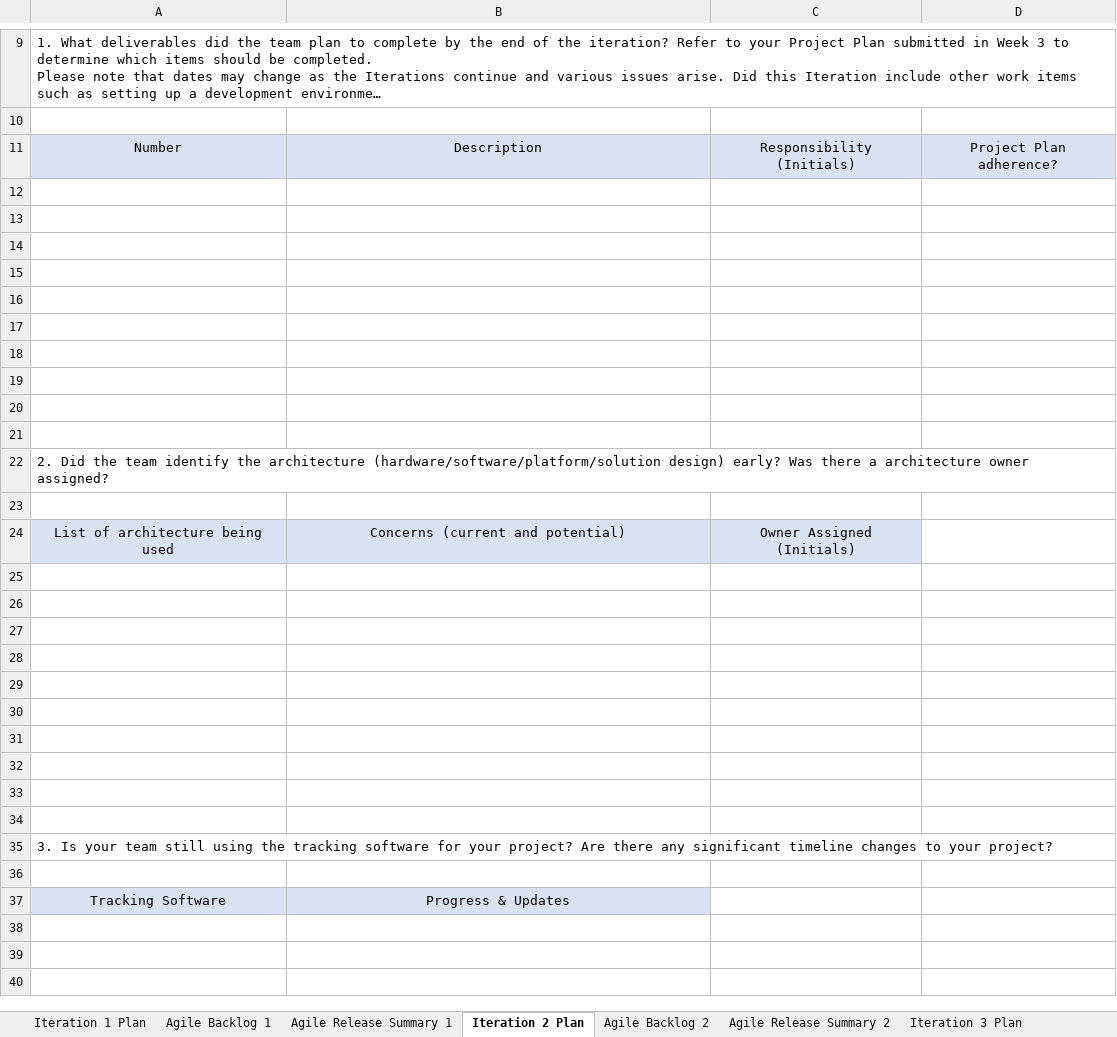
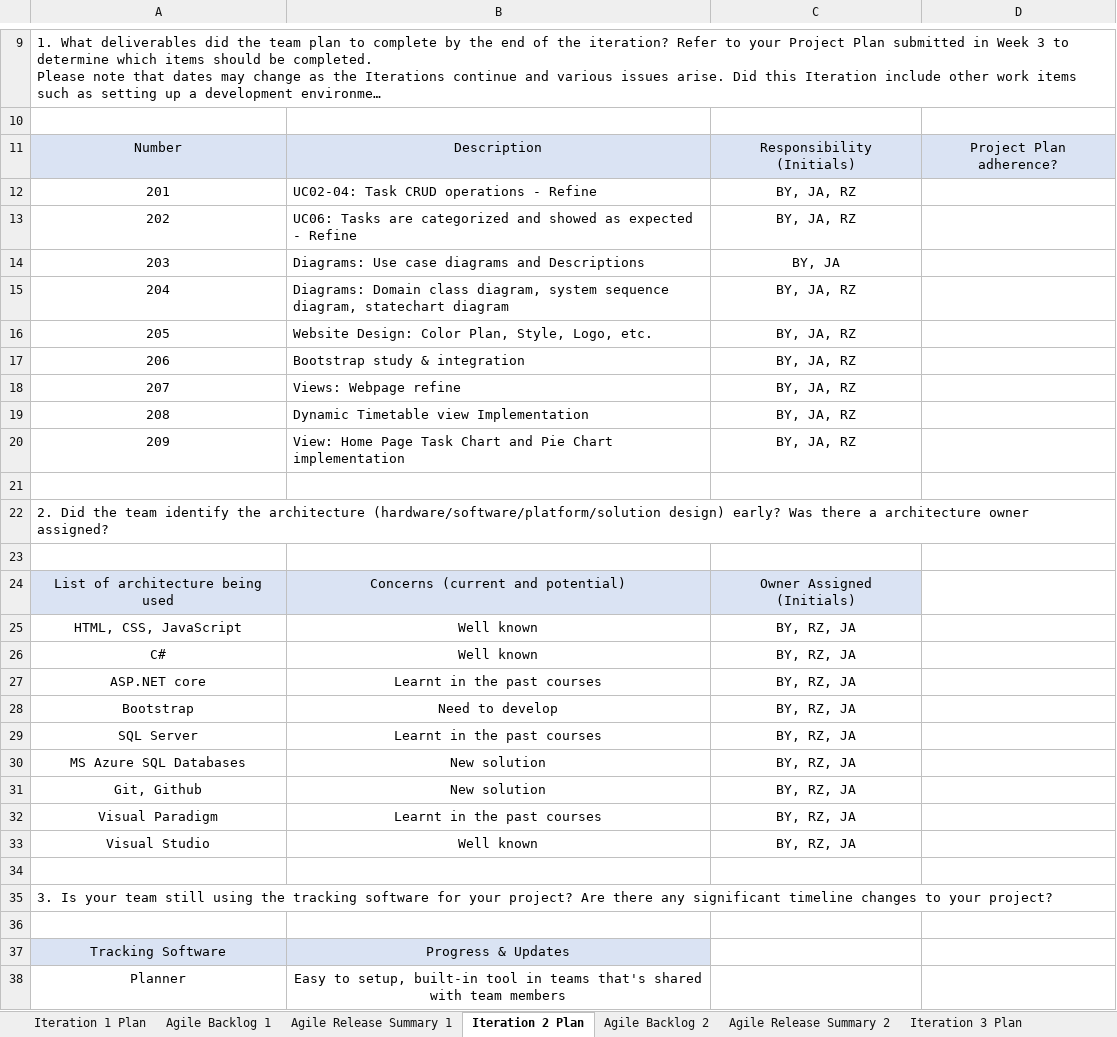
Before and after one commit to JerrYamada/Capstone_Group2, an Excel workbook: Iteration_Plan/Iteration Plan_Agile Backlog and Release Summary_Group2.xlsx, sheet Iteration 2 Plan, drawn as a sheet; only a part is shown, gaps mark what is left out; long unchanged cells end in …; values as stored, in another font and other column widths than the file's, no borders; charts and pictures not drawn; the diff names each change by its address in the sheet, - before the commit and + after, or states it on an @@ line.

Commit message:
Iteration Plan 2 complete

```diff
--- a/Iteration_Plan/Iteration Plan_Agile Backlog and Release Summary_Group2.xlsx (sheet Iteration 2 Plan)
+++ b/Iteration_Plan/Iteration Plan_Agile Backlog and Release Summary_Group2.xlsx (sheet Iteration 2 Plan)
-row 12: (empty)
+row 12: 201 | UC02-04: Task CRUD operations - Refine | BY, JA, RZ
-row 13: (empty)
+row 13: 202 | UC06: Tasks are categorized and showed as expected - Refine | BY, JA, RZ
-row 14: (empty)
+row 14: 203 | Diagrams: Use case diagrams and Descriptions | BY, JA
-row 15: (empty)
+row 15: 204 | Diagrams: Domain class diagram, system sequence diagram, statechart diagram | BY, JA, RZ
-row 16: (empty)
+row 16: 205 | Website Design: Color Plan, Style, Logo, etc. | BY, JA, RZ
-row 17: (empty)
+row 17: 206 | Bootstrap study & integration | BY, JA, RZ
-row 18: (empty)
+row 18: 207 | Views: Webpage refine | BY, JA, RZ
-row 19: (empty)
+row 19: 208 | Dynamic Timetable view Implementation | BY, JA, RZ
-row 20: (empty)
+row 20: 209 | View: Home Page Task Chart and Pie Chart implementation | BY, JA, RZ
-row 25: (empty)
+row 25: HTML, CSS, JavaScript | Well known | BY, RZ, JA
-row 26: (empty)
+row 26: C# | Well known | BY, RZ, JA
-row 27: (empty)
+row 27: ASP.NET core | Learnt in the past courses | BY, RZ, JA
-row 28: (empty)
+row 28: Bootstrap | Need to develop | BY, RZ, JA
-row 29: (empty)
+row 29: SQL Server | Learnt in the past courses | BY, RZ, JA
-row 30: (empty)
+row 30: MS Azure SQL Databases | New solution | BY, RZ, JA
-row 31: (empty)
+row 31: Git, Github | New solution | BY, RZ, JA
-row 32: (empty)
+row 32: Visual Paradigm | Learnt in the past courses | BY, RZ, JA
-row 33: (empty)
+row 33: Visual Studio | Well known | BY, RZ, JA
+row 38: Planner | Easy to setup, built-in tool in teams that's shared with team members
```
Also changed, not shown: sheet Agile Release Summary 2, sheet Agile Release Summary 1, sheet Agile Backlog 2.
